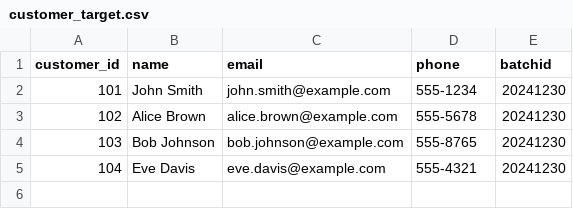
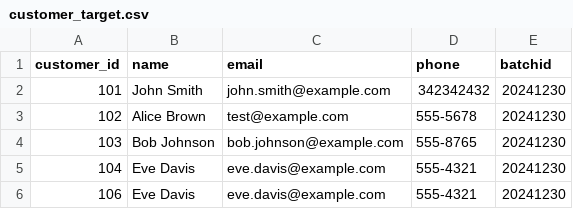
Before and after one commit to ksreenivasulu443/taf_jan_march_2026, a CSV file: input_files/customer_target.csv, drawn as a sheet.

```diff
--- a/input_files/customer_target.csv
+++ b/input_files/customer_target.csv
@@ -1,5 +1,6 @@
 customer_id,name,email,phone,batchid
-101,John Smith,john.smith@example.com,555-1234,20241230
-102,Alice Brown,alice.brown@example.com,555-5678,20241230
+101,John Smith,john.smith@example.com,342342432,20241230
+102,Alice Brown,test@example.com,555-5678,20241230
 103,Bob Johnson,bob.johnson@example.com,555-8765,20241230
 104,Eve Davis,eve.davis@example.com,555-4321,20241230
+106,Eve Davis,eve.davis@example.com,555-4321,20241230
```
Also changed, not shown: 9 other files.
